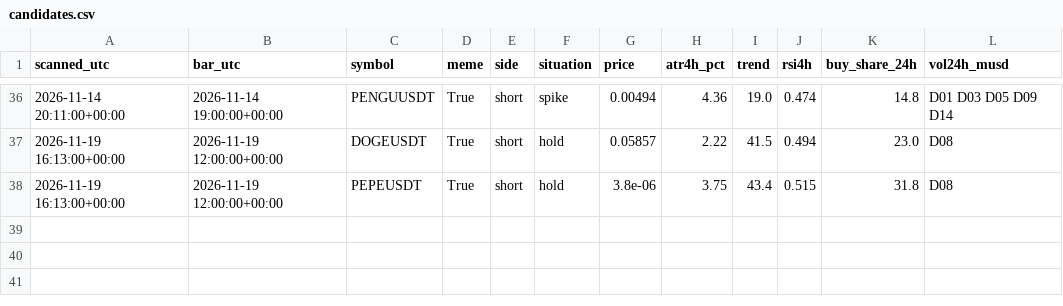
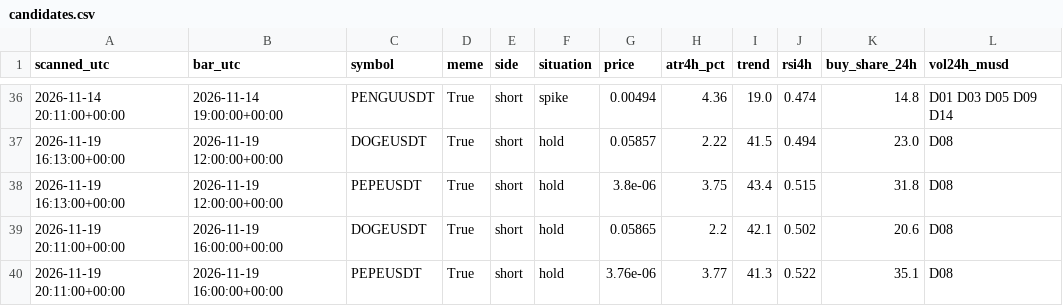
Before and after one commit to atwirabih01-creator/my-first-project, a CSV file: trading/journal/candidates.csv, drawn as a sheet; only a part is shown, gaps mark what is left out.

```diff
--- a/trading/journal/candidates.csv
+++ b/trading/journal/candidates.csv
@@ -38 +38,3 @@ scanned_utc,bar_utc,symbol,meme,side,situation,price,atr4h_pct,trend,rsi4h,buy_s
 2026-11-19 16:13:00+00:00,2026-11-19 12:00:00+00:00,PEPEUSDT,True,short,hold,3.8e-06,3.75,43.4,0.515,31.8,D08
+2026-11-19 20:11:00+00:00,2026-11-19 16:00:00+00:00,DOGEUSDT,True,short,hold,0.05865,2.2,42.1,0.502,20.6,D08
+2026-11-19 20:11:00+00:00,2026-11-19 16:00:00+00:00,PEPEUSDT,True,short,hold,3.76e-06,3.77,41.3,0.522,35.1,D08
```
Also changed, not shown: trading/journal/calls.csv, 5 other files.
